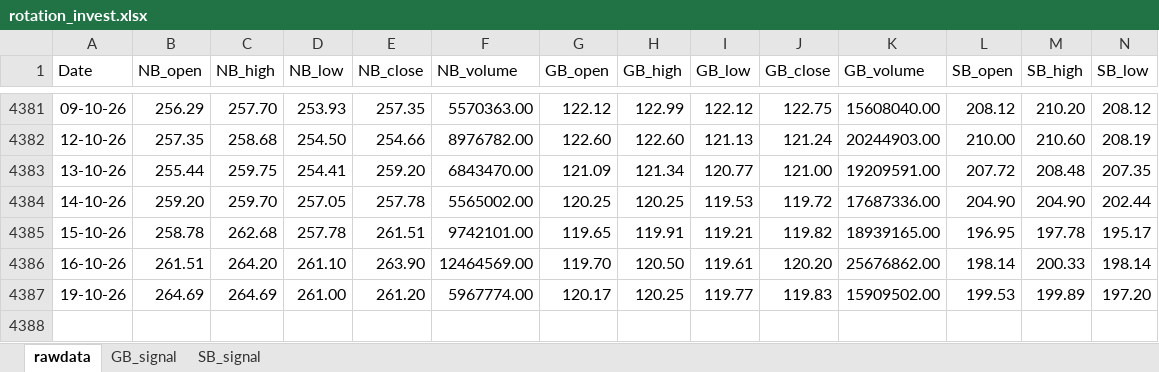
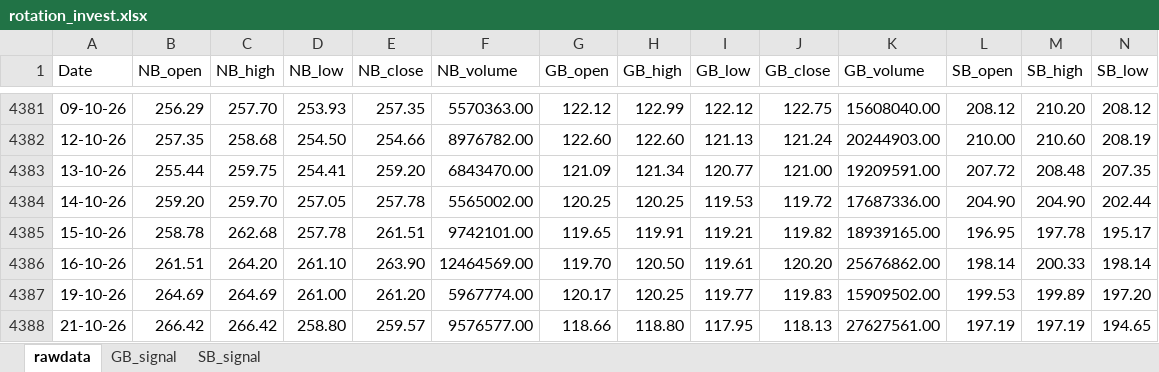
Before and after one commit to thakkars/rotational_invest, an Excel workbook: output/rotation_invest.xlsx, sheet rawdata, drawn as a sheet; only a part is shown, gaps mark what is left out; values as stored, in another font and other column widths than the file's, no borders; rows hold the shown columns only; the diff names each change by its address in the sheet, - before the commit and + after, or states it on an @@ line.

```diff
--- a/output/rotation_invest.xlsx (sheet rawdata)
+++ b/output/rotation_invest.xlsx (sheet rawdata)
+row 4388: 21-10-26 | 266.42 | 266.42 | 258.80 | 259.57 | 9576577.00 | 118.66 | 118.80 | 117.95 | 118.13 | 27627561.00 | 197.19 | 197.19 | 194.65
```
Also changed, not shown: 1 other file.
